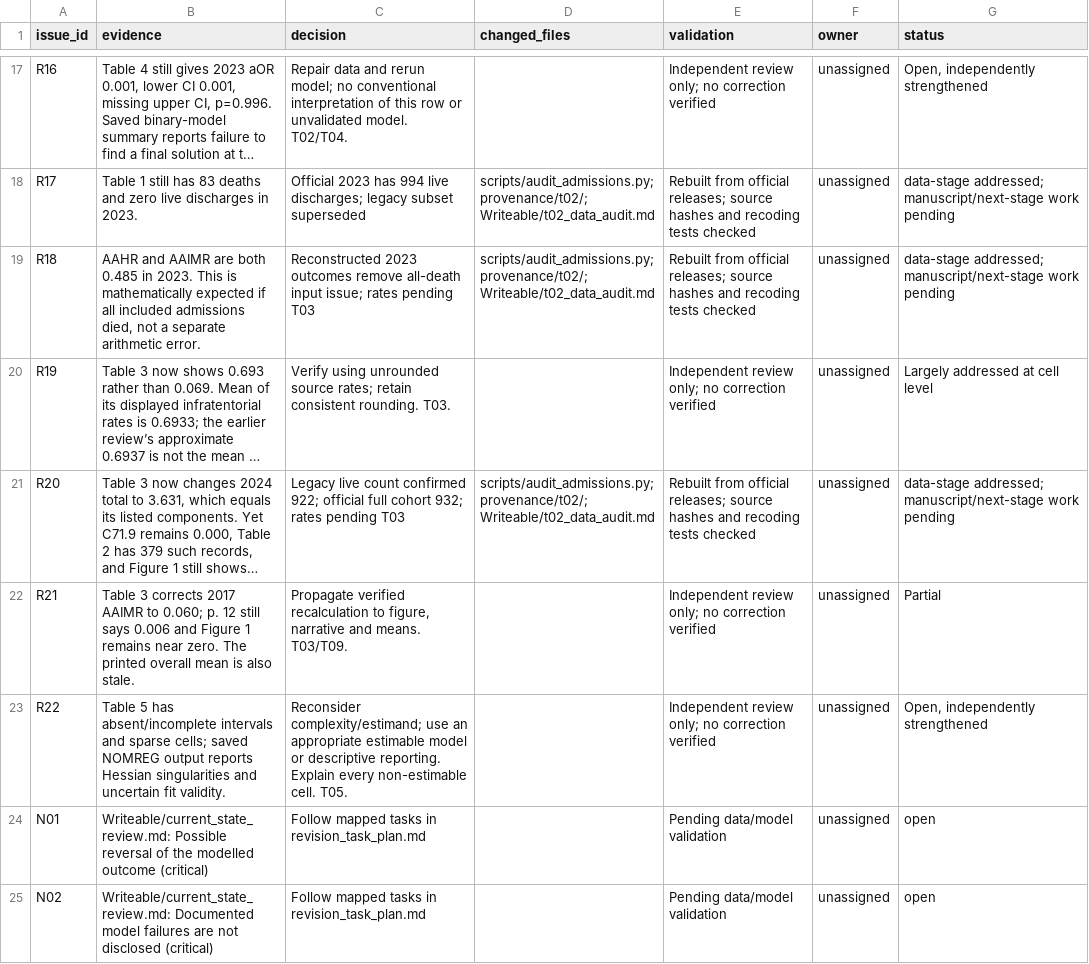
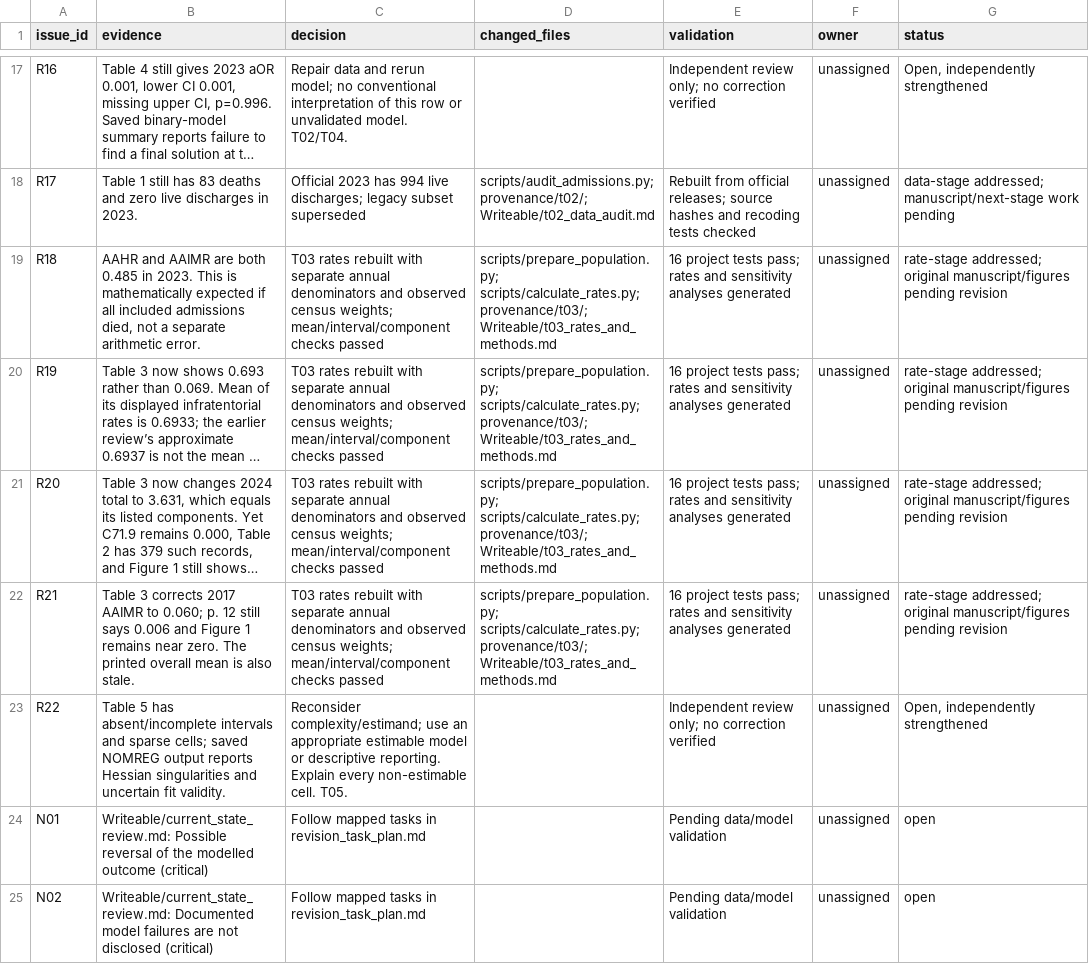
Before and after one commit to IsmaelMadril/Monica_paper_2, a CSV file: provenance/issue_resolution_log.csv, drawn as a sheet; only a part is shown, gaps mark what is left out; long unchanged cells end in …; the diff covers the shown part only; the diff names each change by its address in the sheet, - before the commit and + after, or states it on an @@ line.

```diff
--- a/provenance/issue_resolution_log.csv
+++ b/provenance/issue_resolution_log.csv
-C19 (decision): Reconstructed 2023 outcomes remove all-death input issue; rates pending T03
+C19 (decision): T03 rates rebuilt with separate annual denominators and observed census weights; mean/interval/component checks passed
-D19 (changed_files): scripts/audit_admissions.py; provenance/t02/; Writeable/t02_data_audit.md
+D19 (changed_files): scripts/prepare_population.py; scripts/calculate_rates.py; provenance/t03/; Writeable/t03_rates_and_methods.md
-E19 (validation): Rebuilt from official releases; source hashes and recoding tests checked
+E19 (validation): 16 project tests pass; rates and sensitivity analyses generated
-G19 (status): data-stage addressed; manuscript/next-stage work pending
+G19 (status): rate-stage addressed; original manuscript/figures pending revision
-C20 (decision): Verify using unrounded source rates; retain consistent rounding. T03.
+C20 (decision): T03 rates rebuilt with separate annual denominators and observed census weights; mean/interval/component checks passed
-D20 (changed_files): (empty)
+D20 (changed_files): scripts/prepare_population.py; scripts/calculate_rates.py; provenance/t03/; Writeable/t03_rates_and_methods.md
-E20 (validation): Independent review only; no correction verified
+E20 (validation): 16 project tests pass; rates and sensitivity analyses generated
-G20 (status): Largely addressed at cell level
+G20 (status): rate-stage addressed; original manuscript/figures pending revision
-C21 (decision): Legacy live count confirmed 922; official full cohort 932; rates pending T03
+C21 (decision): T03 rates rebuilt with separate annual denominators and observed census weights; mean/interval/component checks passed
-D21 (changed_files): scripts/audit_admissions.py; provenance/t02/; Writeable/t02_data_audit.md
+D21 (changed_files): scripts/prepare_population.py; scripts/calculate_rates.py; provenance/t03/; Writeable/t03_rates_and_methods.md
-E21 (validation): Rebuilt from official releases; source hashes and recoding tests checked
+E21 (validation): 16 project tests pass; rates and sensitivity analyses generated
-G21 (status): data-stage addressed; manuscript/next-stage work pending
+G21 (status): rate-stage addressed; original manuscript/figures pending revision
-C22 (decision): Propagate verified recalculation to figure, narrative and means. T03/T09.
+C22 (decision): T03 rates rebuilt with separate annual denominators and observed census weights; mean/interval/component checks passed
-D22 (changed_files): (empty)
+D22 (changed_files): scripts/prepare_population.py; scripts/calculate_rates.py; provenance/t03/; Writeable/t03_rates_and_methods.md
-E22 (validation): Independent review only; no correction verified
+E22 (validation): 16 project tests pass; rates and sensitivity analyses generated
-G22 (status): Partial
+G22 (status): rate-stage addressed; original manuscript/figures pending revision
```
Also changed, not shown: 1 added row and 20 edited cells elsewhere in this file, 24 other files.
